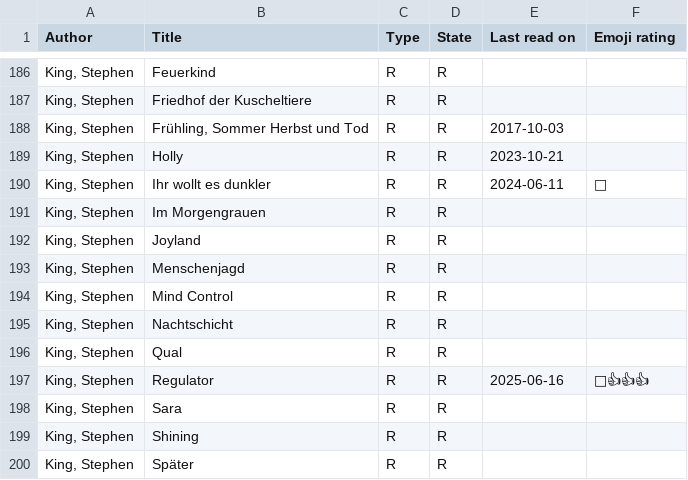
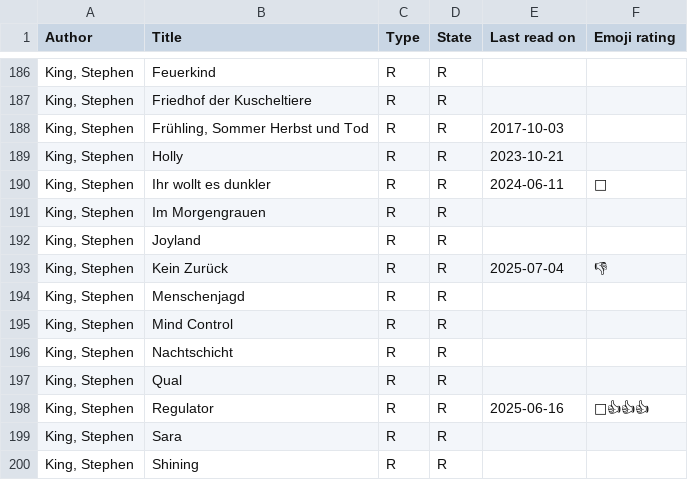
Before and after one commit to michael-simons/goodreads, a CSV file: all.csv, drawn as a sheet; only a part is shown, gaps mark what is left out; the shorter side is filled out with more unchanged rows; the diff names each change by its address in the sheet, - before the commit and + after, or states it on an @@ line.

Commit message:
Gelesen / Read: Stephen King - Kein Zurück
Not a good book, good intentions, but too much of everything, to much intertwined, no suspension.
I can't stand Holly Gibney anymore.

```diff
--- a/all.csv
+++ b/all.csv
+row 193: King, Stephen | Kein Zurück | R | R | 2025-07-04 | 👎
```
